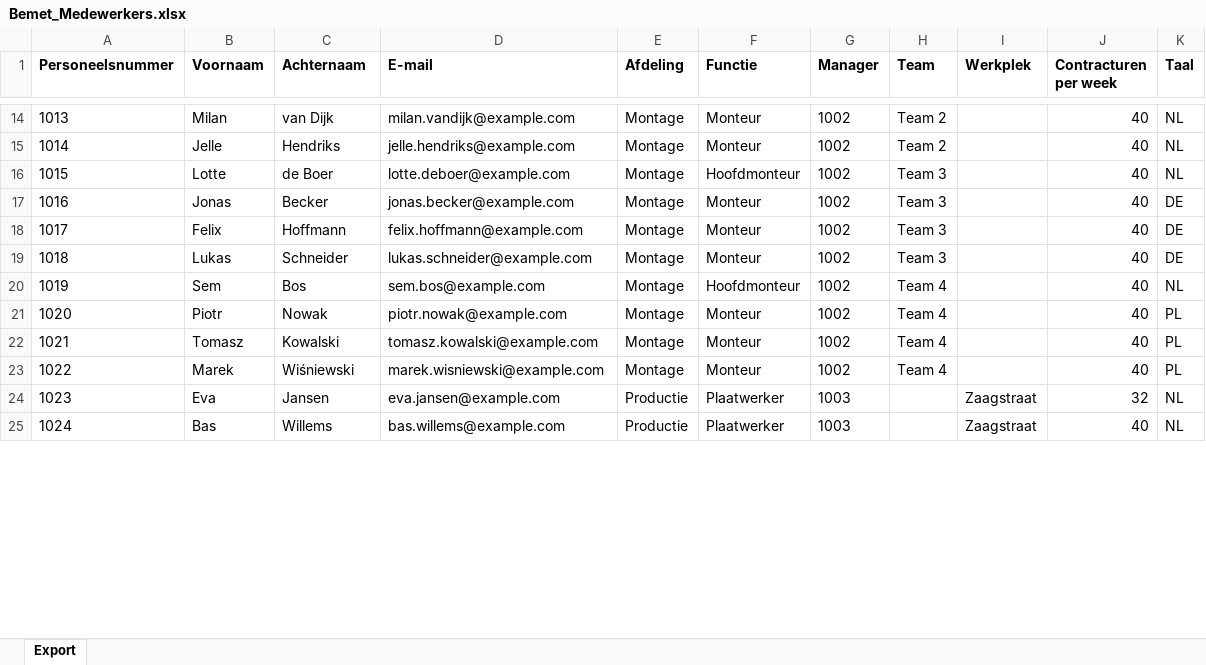
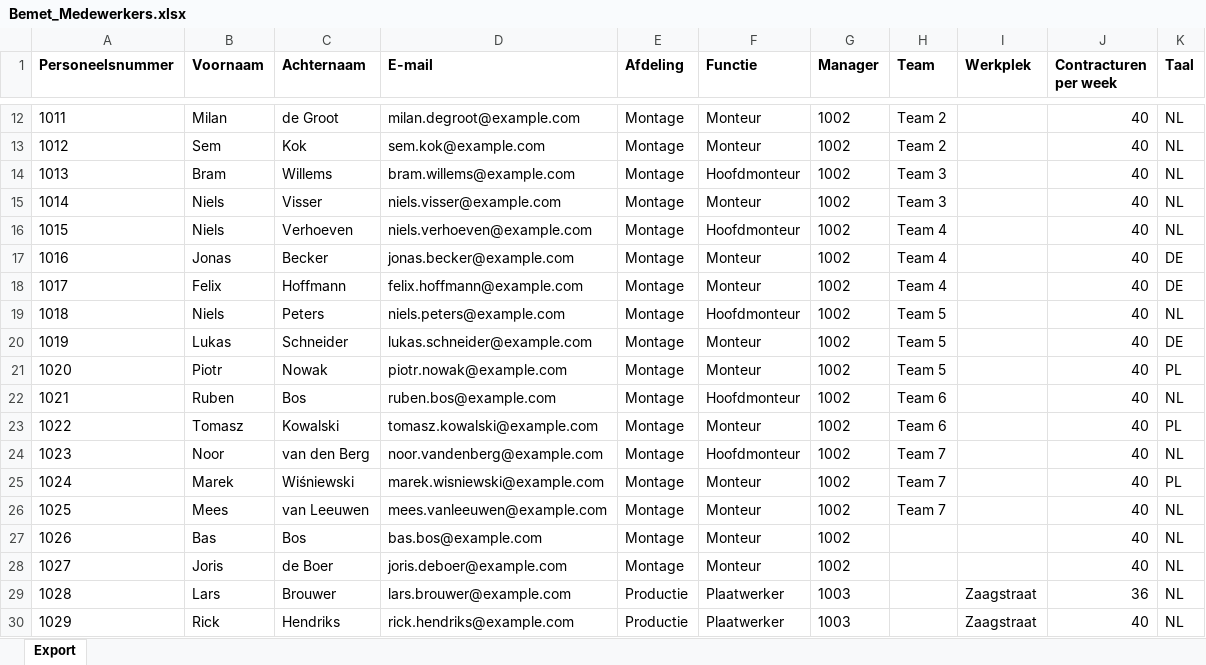
Before and after one commit to laurafrancesca95/flexxoapp, an Excel workbook: public/data/Bemet_Medewerkers.xlsx, sheet Export, drawn as a sheet; only a part is shown, gaps mark what is left out; values as stored, in another font and other column widths than the file's, no borders; removed rows and columns are numbered as before the commit, all else as after; the diff covers the shown part only; the diff names each change by its address in the sheet, - before the commit and + after, or states it on an @@ line.

```diff
--- a/public/data/Bemet_Medewerkers.xlsx (sheet Export)
+++ b/public/data/Bemet_Medewerkers.xlsx (sheet Export)
@@ column A (Personeelsnummer) renumbered from row 11 down @@
-C12 (Achternaam): van Dijk
+C12 (Achternaam): de Groot
-D12 (E-mail): milan.vandijk@example.com
+D12 (E-mail): milan.degroot@example.com
-B13 (Voornaam): Jelle
+B13 (Voornaam): Sem
-C13 (Achternaam): Hendriks
+C13 (Achternaam): Kok
-D13 (E-mail): jelle.hendriks@example.com
+D13 (E-mail): sem.kok@example.com
-B14 (Voornaam): Lotte
+B14 (Voornaam): Bram
-C14 (Achternaam): de Boer
+C14 (Achternaam): Willems
-D14 (E-mail): lotte.deboer@example.com
+D14 (E-mail): bram.willems@example.com
+row 15: 1014 | Niels | Visser | niels.visser@example.com | Montage | Monteur | 1002 | Team 3 |  | 40 | NL
+row 16: 1015 | Niels | Verhoeven | niels.verhoeven@example.com | Montage | Hoofdmonteur | 1002 | Team 4 |  | 40 | NL
-H17:H18 (Team): Team 3
+H17:H18 (Team): Team 4
+row 19: 1018 | Niels | Peters | niels.peters@example.com | Montage | Hoofdmonteur | 1002 | Team 5 |  | 40 | NL
-H20 (Team): Team 3
+H20 (Team): Team 5
-row 20: 1019 | Sem | Bos | sem.bos@example.com | Montage | Hoofdmonteur | 1002 | Team 4 |  | 40 | NL
-H21 (Team): Team 4
+H21 (Team): Team 5
+row 22: 1021 | Ruben | Bos | ruben.bos@example.com | Montage | Hoofdmonteur | 1002 | Team 6 |  | 40 | NL
-H23 (Team): Team 4
+H23 (Team): Team 6
+row 24: 1023 | Noor | van den Berg | noor.vandenberg@example.com | Montage | Hoofdmonteur | 1002 | Team 7 |  | 40 | NL
-H25 (Team): Team 4
+H25 (Team): Team 7
+row 26: 1025 | Mees | van Leeuwen | mees.vanleeuwen@example.com | Montage | Monteur | 1002 | Team 7 |  | 40 | NL
+row 27: 1026 | Bas | Bos | bas.bos@example.com | Montage | Monteur | 1002 |  |  | 40 | NL
+row 28: 1027 | Joris | de Boer | joris.deboer@example.com | Montage | Monteur | 1002 |  |  | 40 | NL
-B29 (Voornaam): Eva
+B29 (Voornaam): Lars
-C29 (Achternaam): Jansen
+C29 (Achternaam): Brouwer
-D29 (E-mail): eva.jansen@example.com
+D29 (E-mail): lars.brouwer@example.com
-J29 (Contracturen per week): 32
+J29 (Contracturen per week): 36
-B30 (Voornaam): Bas
+B30 (Voornaam): Rick
-C30 (Achternaam): Willems
+C30 (Achternaam): Hendriks
-D30 (E-mail): bas.willems@example.com
+D30 (E-mail): rick.hendriks@example.com
```
Also changed, not shown: 2 added rows, 4 removed rows and 76 edited cells elsewhere in this sheet, public/data/Bemet_Calculatieregels.xlsx, public/data/Bemet_Productieorders.xlsx, 15 other files.
